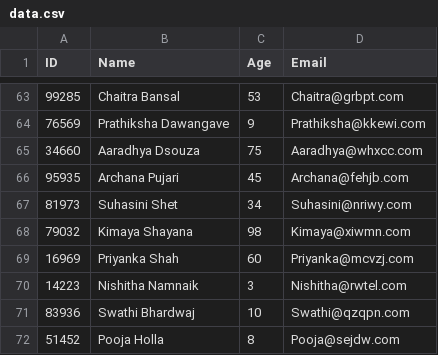
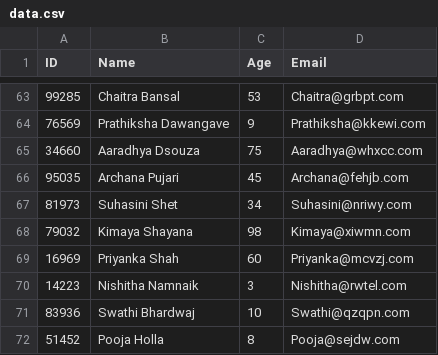
Before and after one commit to codershubinc/Python, a CSV file: Learning/prc/pandas/data.csv, drawn as a sheet; only a part is shown, gaps mark what is left out.

Commit message:
data handling with pandas

```diff
--- a/Learning/prc/pandas/data.csv
+++ b/Learning/prc/pandas/data.csv
@@ -65,3 +65,3 @@ ID,Name,Age,Email
 34660,Aaradhya Dsouza,75,Aaradhya@whxcc.com
-95935,Archana Pujari,45,Archana@fehjb.com
+95035,Archana Pujari,45,Archana@fehjb.com
 81973,Suhasini Shet,34,Suhasini@nriwy.com
```
Also changed, not shown: projects/csv_file_generater/temp/iqztnycxfy.csv, 6 other files.
